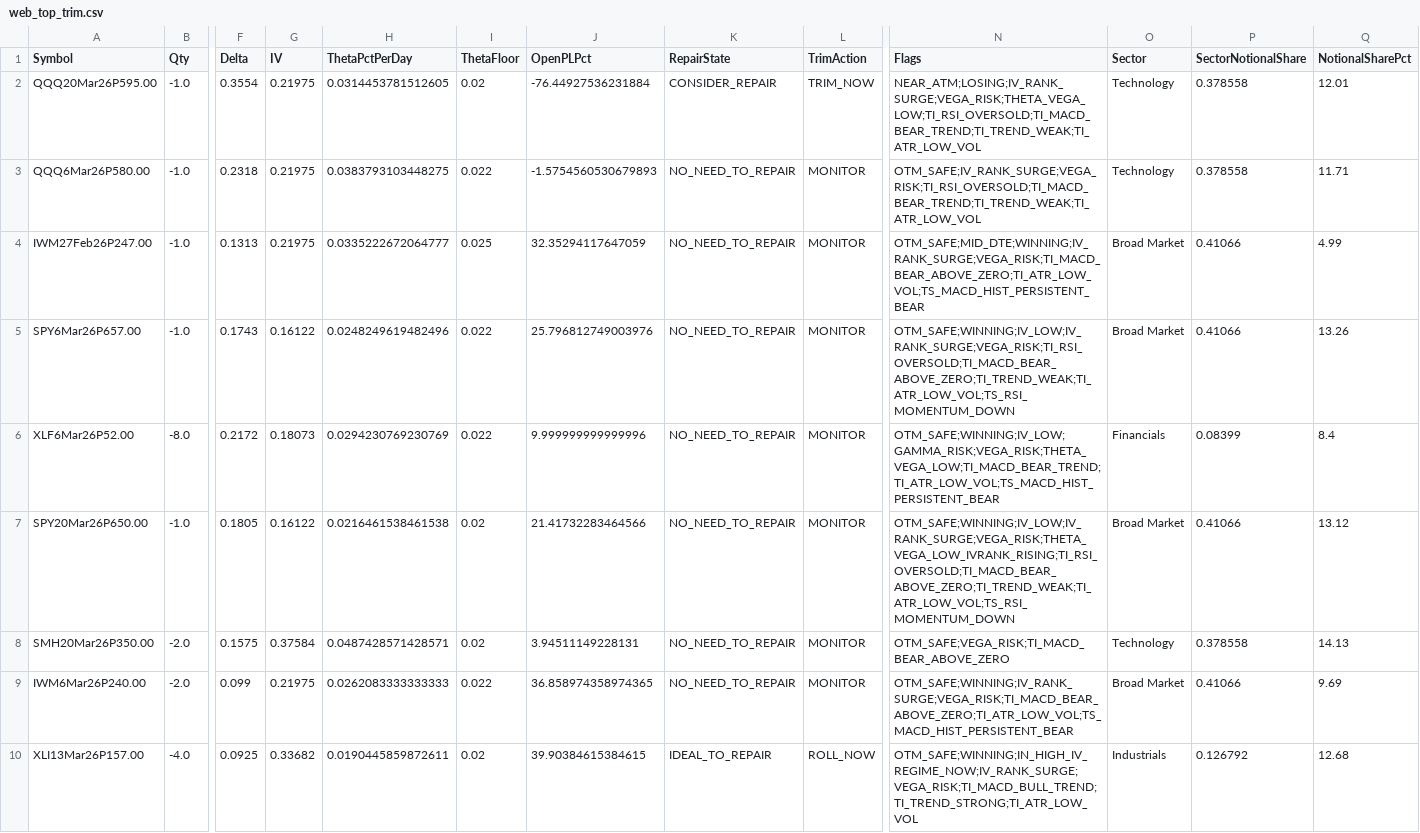
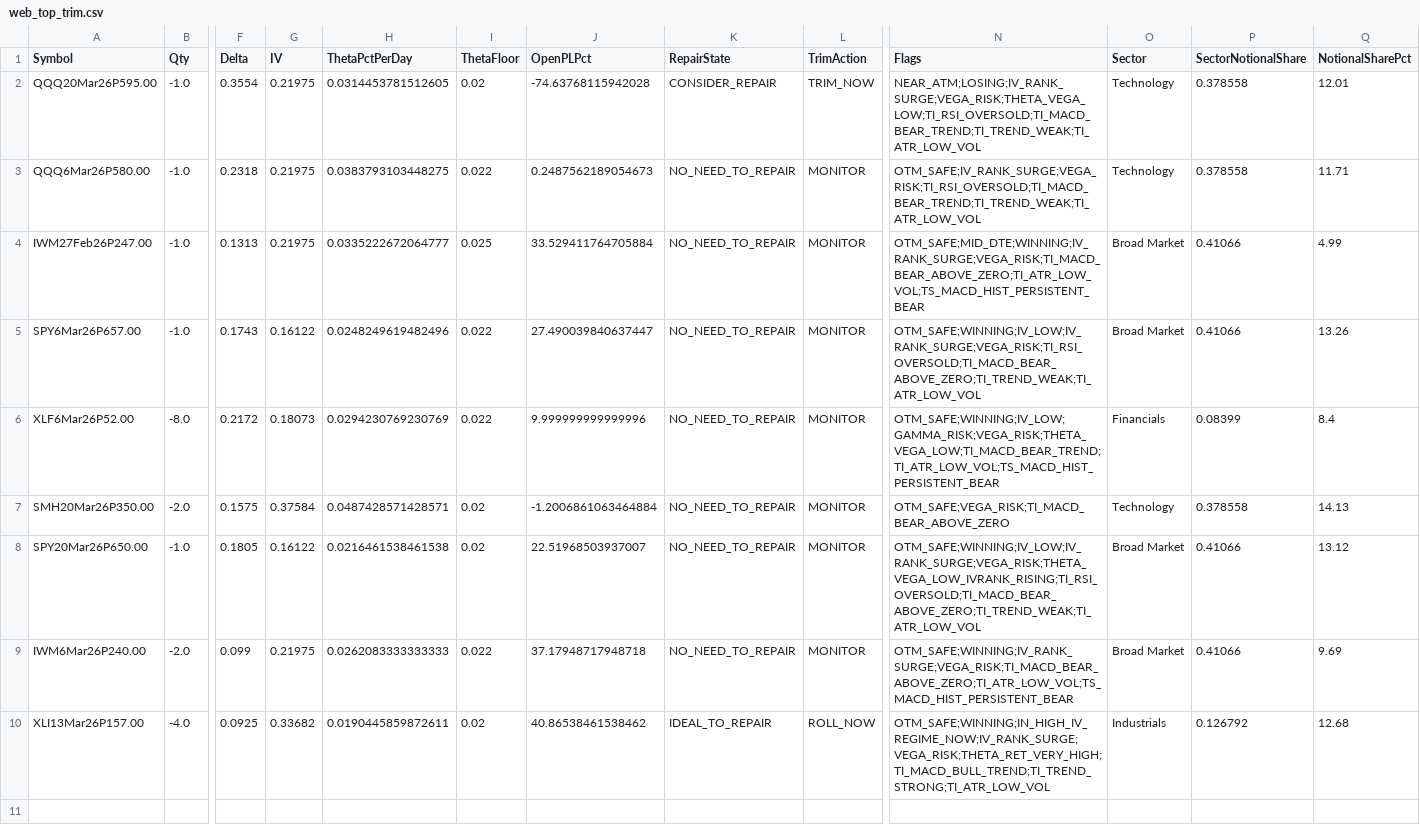
Before and after one commit to mingchen112001-crypto/csv-dashboard, a CSV file: data/web_top_trim.csv, drawn as a sheet; only a part is shown, gaps mark what is left out; removed rows and columns are numbered as before the commit, all else as after; rows hold the shown columns only; the diff names each change by its address in the sheet, - before the commit and + after, or states it on an @@ line.

```diff
--- a/data/web_top_trim.csv
+++ b/data/web_top_trim.csv
-J2 (OpenPLPct): -76.44927536231884
+J2 (OpenPLPct): -74.63768115942028
-J3 (OpenPLPct): -1.5754560530679893
+J3 (OpenPLPct): 0.2487562189054673
-J4 (OpenPLPct): 32.35294117647059
+J4 (OpenPLPct): 33.529411764705884
-J5 (OpenPLPct): 25.796812749003976
+J5 (OpenPLPct): 27.490039840637447
-N5 (Flags): OTM_SAFE;WINNING;IV_LOW;IV_RANK_SURGE;VEGA_RISK;TI_RSI_OVERSOLD;TI_MACD_BEAR_ABOVE_ZERO;TI_TREND_WEAK;TI_ATR_LOW_VOL;TS_RSI_MOMENTUM_DOWN
+N5 (Flags): OTM_SAFE;WINNING;IV_LOW;IV_RANK_SURGE;VEGA_RISK;TI_RSI_OVERSOLD;TI_MACD_BEAR_ABOVE_ZERO;TI_TREND_WEAK;TI_ATR_LOW_VOL
-row 7: SPY20Mar26P650.00 | -1.0 | 0.1805 | 0.16122 | 0.0216461538461538 | 0.02 | 21.41732283464566 | NO_NEED_TO_REPAIR | MONITOR | OTM_SAFE;WINNING;IV_LOW;IV_RANK_SURGE;VEGA_RISK;THETA_VEGA_LOW_IVRANK_RISING;TI_RSI_OVERSOLD;TI_MACD_BEAR_ABOVE_ZERO;TI_TREND_WEAK;TI_ATR_LOW_VOL;TS_RSI_MOMENTUM_DOWN | Broad Market | 0.41066 | 13.12
-J7 (OpenPLPct): 3.94511149228131
+J7 (OpenPLPct): -1.2006861063464884
+row 8: SPY20Mar26P650.00 | -1.0 | 0.1805 | 0.16122 | 0.0216461538461538 | 0.02 | 22.51968503937007 | NO_NEED_TO_REPAIR | MONITOR | OTM_SAFE;WINNING;IV_LOW;IV_RANK_SURGE;VEGA_RISK;THETA_VEGA_LOW_IVRANK_RISING;TI_RSI_OVERSOLD;TI_MACD_BEAR_ABOVE_ZERO;TI_TREND_WEAK;TI_ATR_LOW_VOL | Broad Market | 0.41066 | 13.12
-J9 (OpenPLPct): 36.858974358974365
+J9 (OpenPLPct): 37.17948717948718
-J10 (OpenPLPct): 39.90384615384615
+J10 (OpenPLPct): 40.86538461538462
-N10 (Flags): OTM_SAFE;WINNING;IN_HIGH_IV_REGIME_NOW;IV_RANK_SURGE;VEGA_RISK;TI_MACD_BULL_TREND;TI_TREND_STRONG;TI_ATR_LOW_VOL
+N10 (Flags): OTM_SAFE;WINNING;IN_HIGH_IV_REGIME_NOW;IV_RANK_SURGE;VEGA_RISK;THETA_RET_VERY_HIGH;TI_MACD_BULL_TREND;TI_TREND_STRONG;TI_ATR_LOW_VOL
```
Also changed, not shown: data/web_portfolio_summary.csv.
